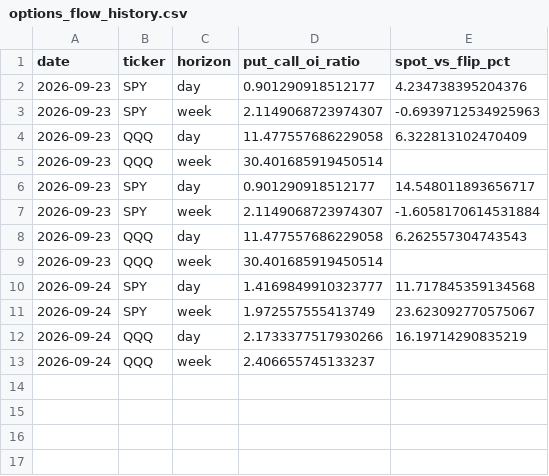
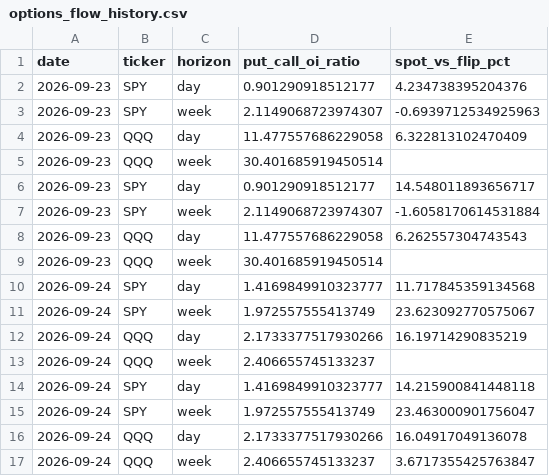
Before and after one commit to DATAMANCA/zerodte_outlook, a CSV file: data/options_flow_history.csv, drawn as a sheet; the diff names each change by its address in the sheet, - before the commit and + after, or states it on an @@ line.

```diff
--- a/data/options_flow_history.csv
+++ b/data/options_flow_history.csv
+row 14: 2026-09-24 | SPY | day | 1.4169849910323777 | 14.215900841448118
+row 15: 2026-09-24 | SPY | week | 1.972557555413749 | 23.463000901756047
+row 16: 2026-09-24 | QQQ | day | 2.1733377517930266 | 16.04917049136078
+row 17: 2026-09-24 | QQQ | week | 2.406655745133237 | 3.6717355425763847
```
Also changed, not shown: data/predictions_log.csv.
